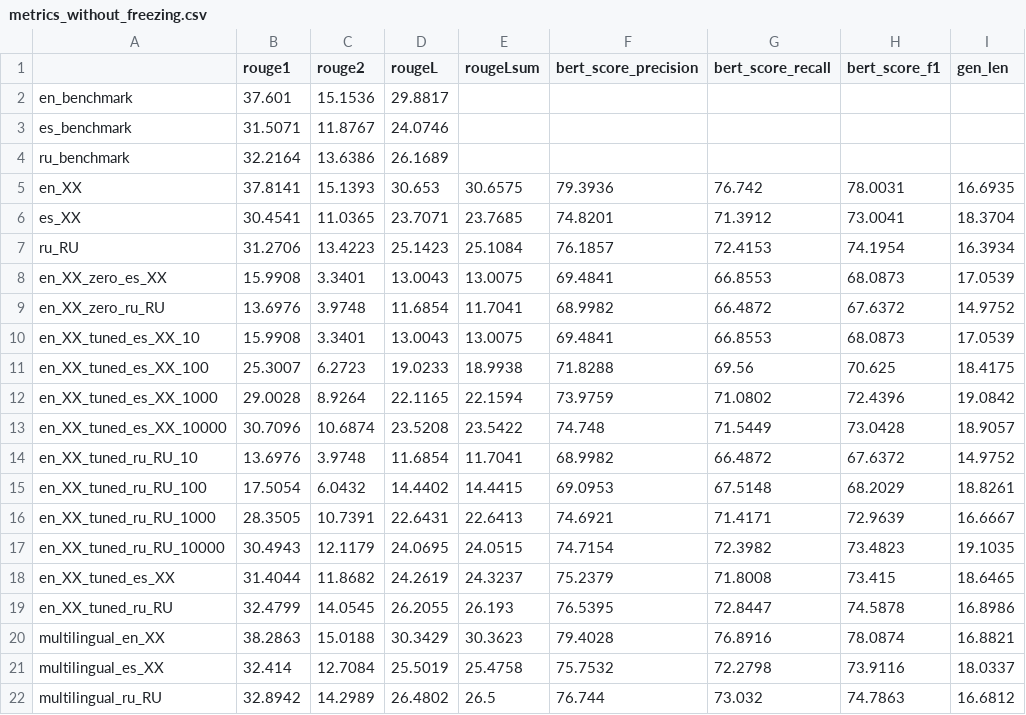
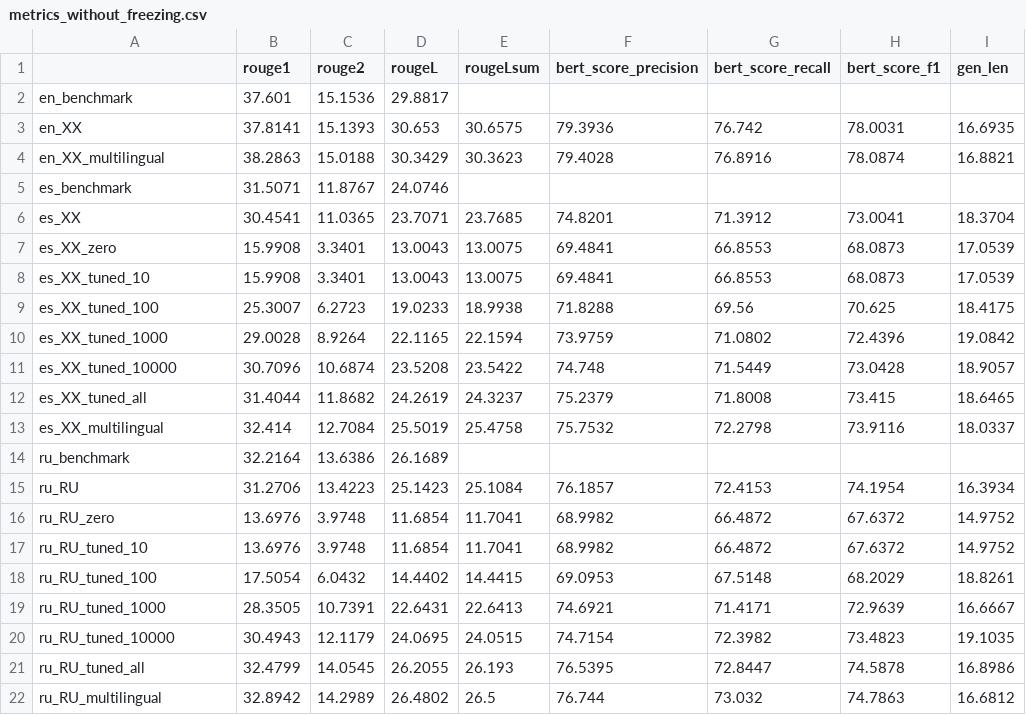
Before and after one commit to vladsolovyev/fairseq_summarization, a CSV file: summarization_scripts/2023-03-06/metrics_without_freezing.csv, drawn as a sheet.

```diff
--- a/summarization_scripts/2023-03-06/metrics_without_freezing.csv
+++ b/summarization_scripts/2023-03-06/metrics_without_freezing.csv
@@ -2,21 +2,21 @@
 en_benchmark,37.601,15.1536,29.8817,,,,,
+en_XX,37.8141,15.1393,30.653,30.6575,79.3936,76.742,78.0031,16.6935
+en_XX_multilingual,38.2863,15.0188,30.3429,30.3623,79.4028,76.8916,78.0874,16.8821
 es_benchmark,31.5071,11.8767,24.0746,,,,,
+es_XX,30.4541,11.0365,23.7071,23.7685,74.8201,71.3912,73.0041,18.3704
+es_XX_zero,15.9908,3.3401,13.0043,13.0075,69.4841,66.8553,68.0873,17.0539
+es_XX_tuned_10,15.9908,3.3401,13.0043,13.0075,69.4841,66.8553,68.0873,17.0539
+es_XX_tuned_100,25.3007,6.2723,19.0233,18.9938,71.8288,69.56,70.625,18.4175
+es_XX_tuned_1000,29.0028,8.9264,22.1165,22.1594,73.9759,71.0802,72.4396,19.0842
+es_XX_tuned_10000,30.7096,10.6874,23.5208,23.5422,74.748,71.5449,73.0428,18.9057
+es_XX_tuned_all,31.4044,11.8682,24.2619,24.3237,75.2379,71.8008,73.415,18.6465
+es_XX_multilingual,32.414,12.7084,25.5019,25.4758,75.7532,72.2798,73.9116,18.0337
 ru_benchmark,32.2164,13.6386,26.1689,,,,,
-en_XX,37.8141,15.1393,30.653,30.6575,79.3936,76.742,78.0031,16.6935
-es_XX,30.4541,11.0365,23.7071,23.7685,74.8201,71.3912,73.0041,18.3704
 ru_RU,31.2706,13.4223,25.1423,25.1084,76.1857,72.4153,74.1954,16.3934
-en_XX_zero_es_XX,15.9908,3.3401,13.0043,13.0075,69.4841,66.8553,68.0873,17.0539
-en_XX_zero_ru_RU,13.6976,3.9748,11.6854,11.7041,68.9982,66.4872,67.6372,14.9752
-en_XX_tuned_es_XX_10,15.9908,3.3401,13.0043,13.0075,69.4841,66.8553,68.0873,17.0539
-en_XX_tuned_es_XX_100,25.3007,6.2723,19.0233,18.9938,71.8288,69.56,70.625,18.4175
-en_XX_tuned_es_XX_1000,29.0028,8.9264,22.1165,22.1594,73.9759,71.0802,72.4396,19.0842
-en_XX_tuned_es_XX_10000,30.7096,10.6874,23.5208,23.5422,74.748,71.5449,73.0428,18.9057
-en_XX_tuned_ru_RU_10,13.6976,3.9748,11.6854,11.7041,68.9982,66.4872,67.6372,14.9752
-en_XX_tuned_ru_RU_100,17.5054,6.0432,14.4402,14.4415,69.0953,67.5148,68.2029,18.8261
-en_XX_tuned_ru_RU_1000,28.3505,10.7391,22.6431,22.6413,74.6921,71.4171,72.9639,16.6667
-en_XX_tuned_ru_RU_10000,30.4943,12.1179,24.0695,24.0515,74.7154,72.3982,73.4823,19.1035
-en_XX_tuned_es_XX,31.4044,11.8682,24.2619,24.3237,75.2379,71.8008,73.415,18.6465
-en_XX_tuned_ru_RU,32.4799,14.0545,26.2055,26.193,76.5395,72.8447,74.5878,16.8986
-multilingual_en_XX,38.2863,15.0188,30.3429,30.3623,79.4028,76.8916,78.0874,16.8821
-multilingual_es_XX,32.414,12.7084,25.5019,25.4758,75.7532,72.2798,73.9116,18.0337
-multilingual_ru_RU,32.8942,14.2989,26.4802,26.5,76.744,73.032,74.7863,16.6812
+ru_RU_zero,13.6976,3.9748,11.6854,11.7041,68.9982,66.4872,67.6372,14.9752
+ru_RU_tuned_10,13.6976,3.9748,11.6854,11.7041,68.9982,66.4872,67.6372,14.9752
+ru_RU_tuned_100,17.5054,6.0432,14.4402,14.4415,69.0953,67.5148,68.2029,18.8261
+ru_RU_tuned_1000,28.3505,10.7391,22.6431,22.6413,74.6921,71.4171,72.9639,16.6667
+ru_RU_tuned_10000,30.4943,12.1179,24.0695,24.0515,74.7154,72.3982,73.4823,19.1035
+ru_RU_tuned_all,32.4799,14.0545,26.2055,26.193,76.5395,72.8447,74.5878,16.8986
+ru_RU_multilingual,32.8942,14.2989,26.4802,26.5,76.744,73.032,74.7863,16.6812
```
Also changed, not shown: summarization_scripts/2023-03-07/metrics_with_freezing.csv.
